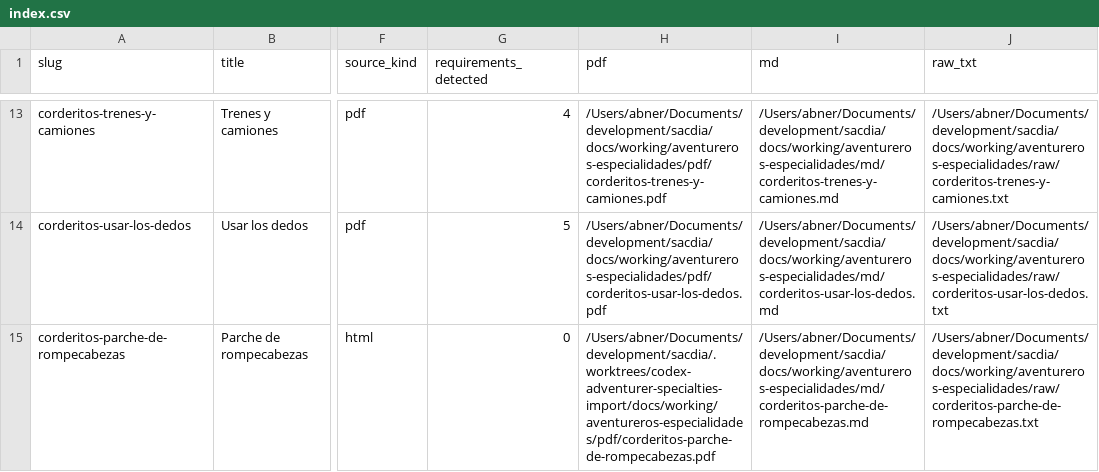
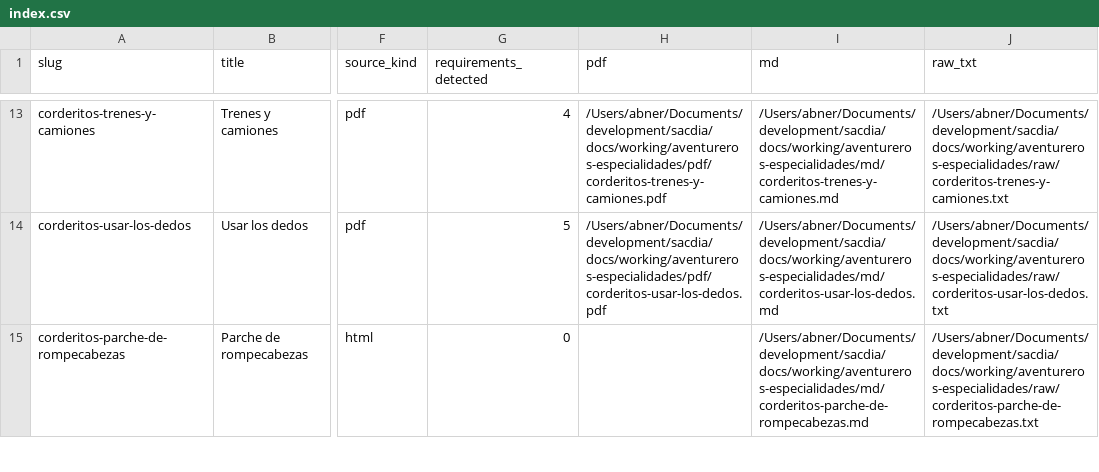
Before and after one commit to abn-r/sacdia, a CSV file: docs/working/aventureros-especialidades/index.csv, drawn as a sheet; only a part is shown, gaps mark what is left out; the diff covers the shown part only; the diff names each change by its address in the sheet, - before the commit and + after, or states it on an @@ line.

```diff
--- a/docs/working/aventureros-especialidades/index.csv
+++ b/docs/working/aventureros-especialidades/index.csv
-H15 (pdf): /Users/abner/Documents/development/sacdia/.worktrees/codex-adventurer-specialties-import/docs/working/aventureros-especialidades/pdf/corderitos-parche-de-rompecabezas.pdf
+H15 (pdf): (empty)
```
Also changed, not shown: 5 edited cells elsewhere in this file, 6 other files.
